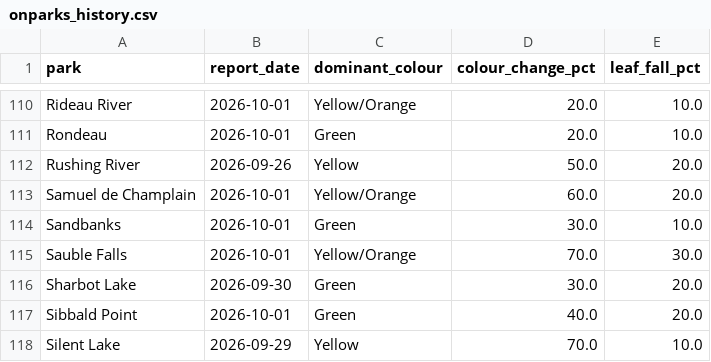
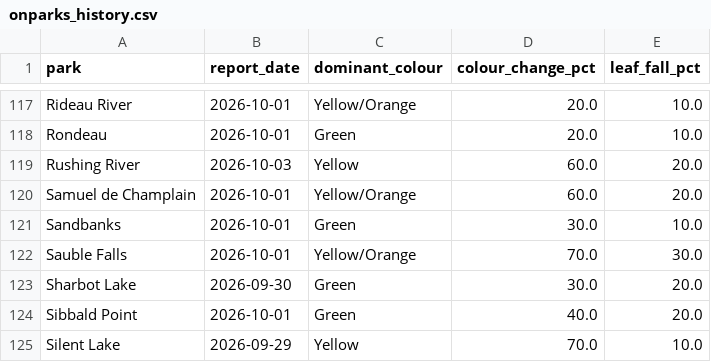
Before and after one commit to aaravindravi/rising_foliage, a CSV file: prototype/output/ground/onparks_history.csv, drawn as a sheet; only a part is shown, gaps mark what is left out; the diff covers the shown part only.

```diff
--- a/prototype/output/ground/onparks_history.csv
+++ b/prototype/output/ground/onparks_history.csv
@@ -111,3 +118,3 @@ Rideau River,2026-10-01,Yellow/Orange,20.0,10.0
 Rondeau,2026-10-01,Green,20.0,10.0
-Rushing River,2026-09-26,Yellow,50.0,20.0
+Rushing River,2026-10-03,Yellow,60.0,20.0
 Samuel de Champlain,2026-10-01,Yellow/Orange,60.0,20.0
```
Also changed, not shown: 7 added rows and 15 edited cells elsewhere in this file.
